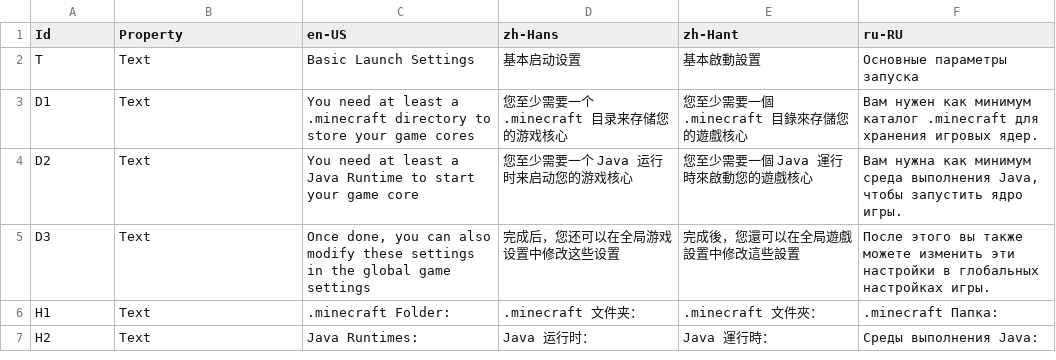
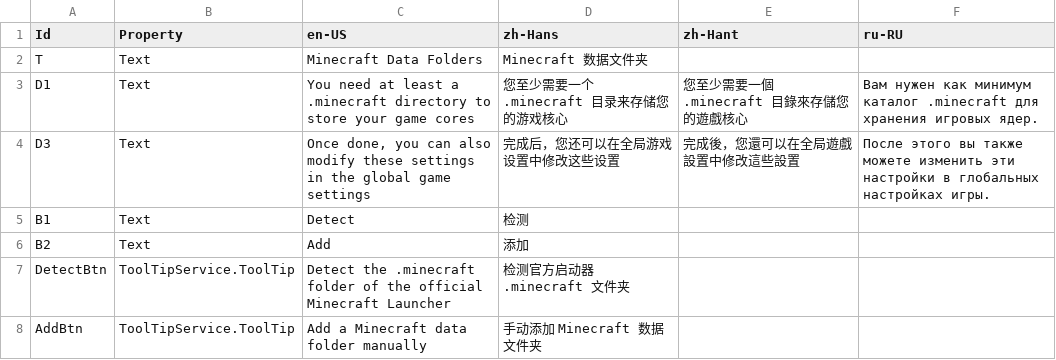
Before and after one commit to Xcube-Studio/FluentLauncher.Localization, a CSV file: Views/OOBE/MinecraftFolderPage.csv (was Views/OOBE/BasicPage.csv), drawn as a sheet; removed rows and columns are numbered as before the commit, all else as after; the diff names each change by its address in the sheet, - before the commit and + after, or states it on an @@ line.

Commit message:
Update translation

```diff
--- a/Views/OOBE/BasicPage.csv
+++ b/Views/OOBE/MinecraftFolderPage.csv
-C2 (en-US): Basic Launch Settings
+C2 (en-US): Minecraft Data Folders
-D2 (zh-Hans): 基本启动设置
+D2 (zh-Hans): Minecraft 数据文件夹
-E2 (zh-Hant): 基本啟動設置
+E2 (zh-Hant): (empty)
-F2 (ru-RU): Основные параметры запуска
+F2 (ru-RU): (empty)
-row 4: D2 | Text | You need at least a Java Runtime to start your game core | 您至少需要一个 Java 运行时来启动您的游戏核心 | 您至少需要一個 Java 運行時來啟動您的遊戲核心 | Вам нужна как минимум среда выполнения Java, чтобы запустить ядро игры.
-row 6: H1 | Text | .minecraft Folder: | .minecraft 文件夹： | .minecraft 文件夾： | .minecraft Папка:
-row 7: H2 | Text | Java Runtimes: | Java 运行时： | Java 運行時： | Среды выполнения Java:
+row 5: B1 | Text | Detect | 检测
+row 6: B2 | Text | Add | 添加
+row 7: DetectBtn | ToolTipService.ToolTip | Detect the .minecraft folder of the official Minecraft Launcher | 检测官方启动器 .minecraft 文件夹
+row 8: AddBtn | ToolTipService.ToolTip | Add a Minecraft data folder manually | 手动添加 Minecraft 数据文件夹
```
Also changed, not shown: Views/OOBE/OOBENavigationPage.csv, 1 other file.
